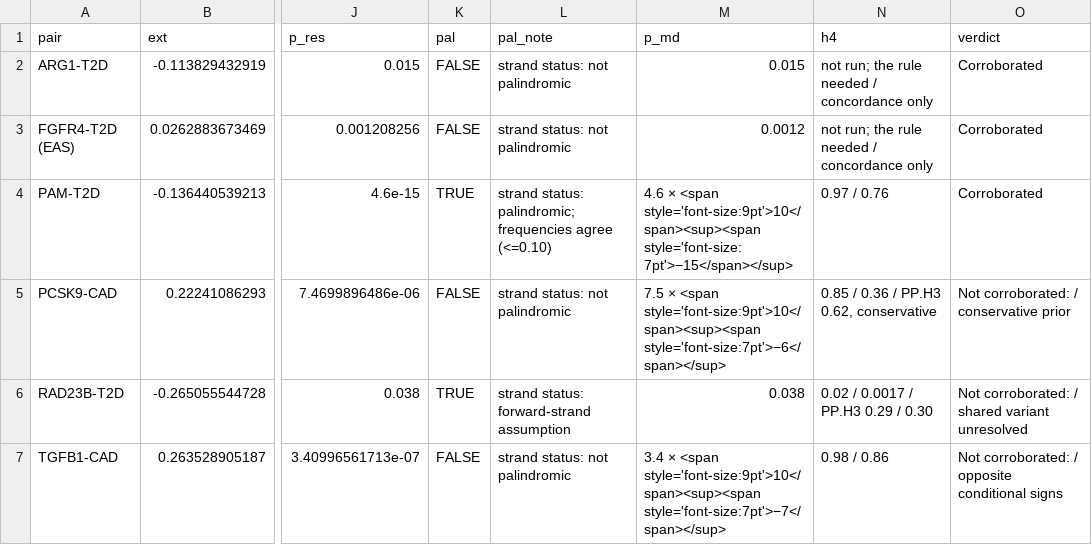
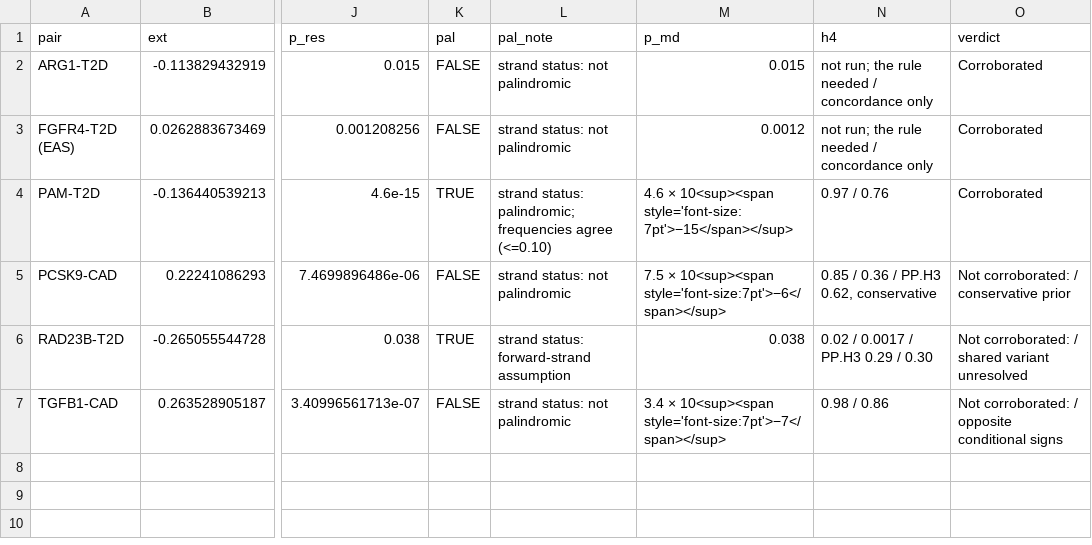
Before and after one commit to badboybert/ckm-protein-evidence-map, a TSV file: source_data/figures/Figure_2/fig2b_plotted.tsv, drawn as a sheet; only a part is shown, gaps mark what is left out; the diff names each change by its address in the sheet, - before the commit and + after, or states it on an @@ line.

```diff
--- a/source_data/figures/Figure_2/fig2b_plotted.tsv
+++ b/source_data/figures/Figure_2/fig2b_plotted.tsv
-M4 (p_md): 4.6 × <span style='font-size:9pt'>10</span><sup><span style='font-size:7pt'>−15</span></sup>
+M4 (p_md): 4.6 × 10<sup><span style='font-size:7pt'>−15</span></sup>
-M5 (p_md): 7.5 × <span style='font-size:9pt'>10</span><sup><span style='font-size:7pt'>−6</span></sup>
+M5 (p_md): 7.5 × 10<sup><span style='font-size:7pt'>−6</span></sup>
-M7 (p_md): 3.4 × <span style='font-size:9pt'>10</span><sup><span style='font-size:7pt'>−7</span></sup>
+M7 (p_md): 3.4 × 10<sup><span style='font-size:7pt'>−7</span></sup>
```
Also changed, not shown: RELEASE_MANIFEST.tsv, code/P31R_INPUT_MAP.tsv, 19 other files.
